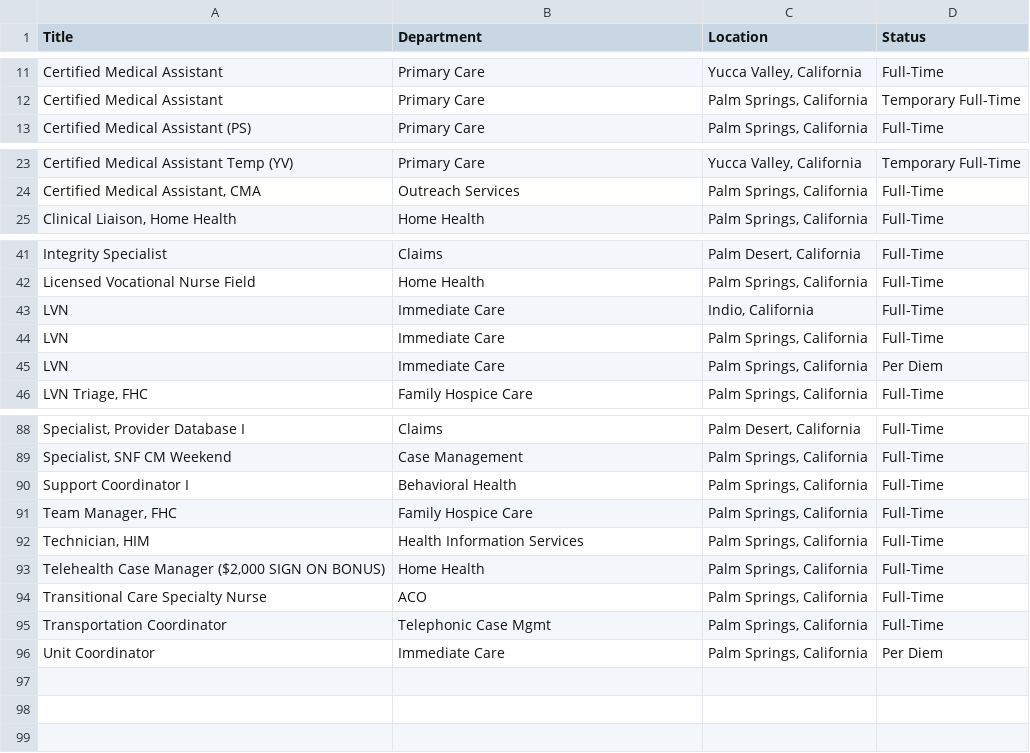
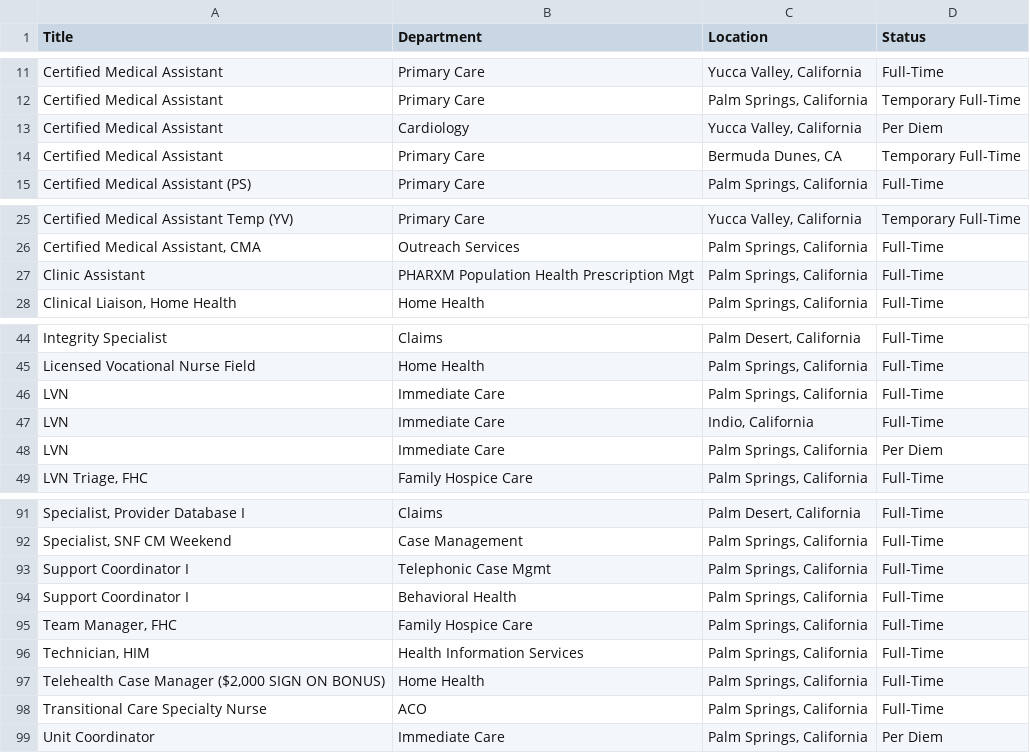
Before and after one commit to ryancheley/dohc_jobs, a CSV file: jobs.csv, drawn as a sheet; only a part is shown, gaps mark what is left out; removed rows and columns are numbered as before the commit, all else as after; the diff names each change by its address in the sheet, - before the commit and + after, or states it on an @@ line.

```diff
--- a/jobs.csv
+++ b/jobs.csv
+row 13: Certified Medical Assistant | Cardiology | Yucca Valley, California | Per Diem
+row 14: Certified Medical Assistant | Primary Care | Bermuda Dunes, CA | Temporary Full-Time
+row 27: Clinic Assistant | PHARXM Population Health Prescription Mgt | Palm Springs, California | Full-Time
@@ row 44 moved to row 46: LVN @@
+row 93: Support Coordinator I | Telephonic Case Mgmt | Palm Springs, California | Full-Time
-row 95: Transportation Coordinator | Telephonic Case Mgmt | Palm Springs, California | Full-Time
```
